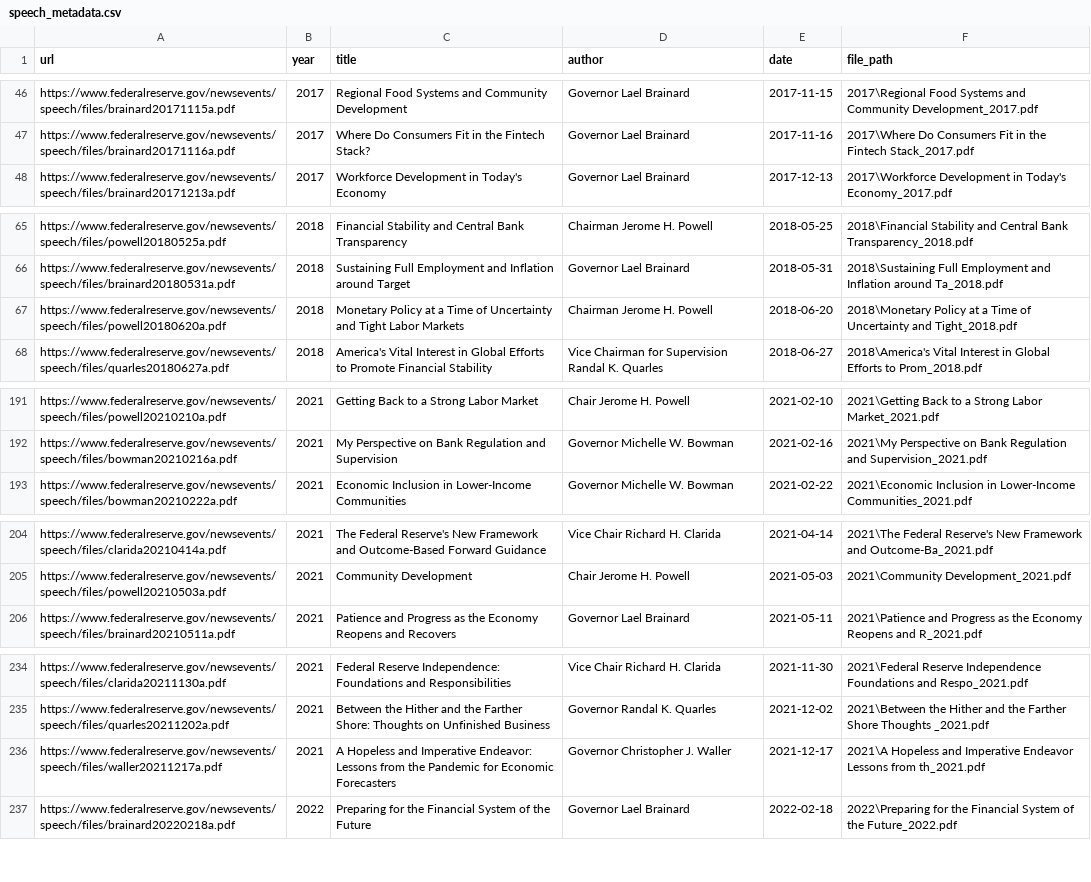
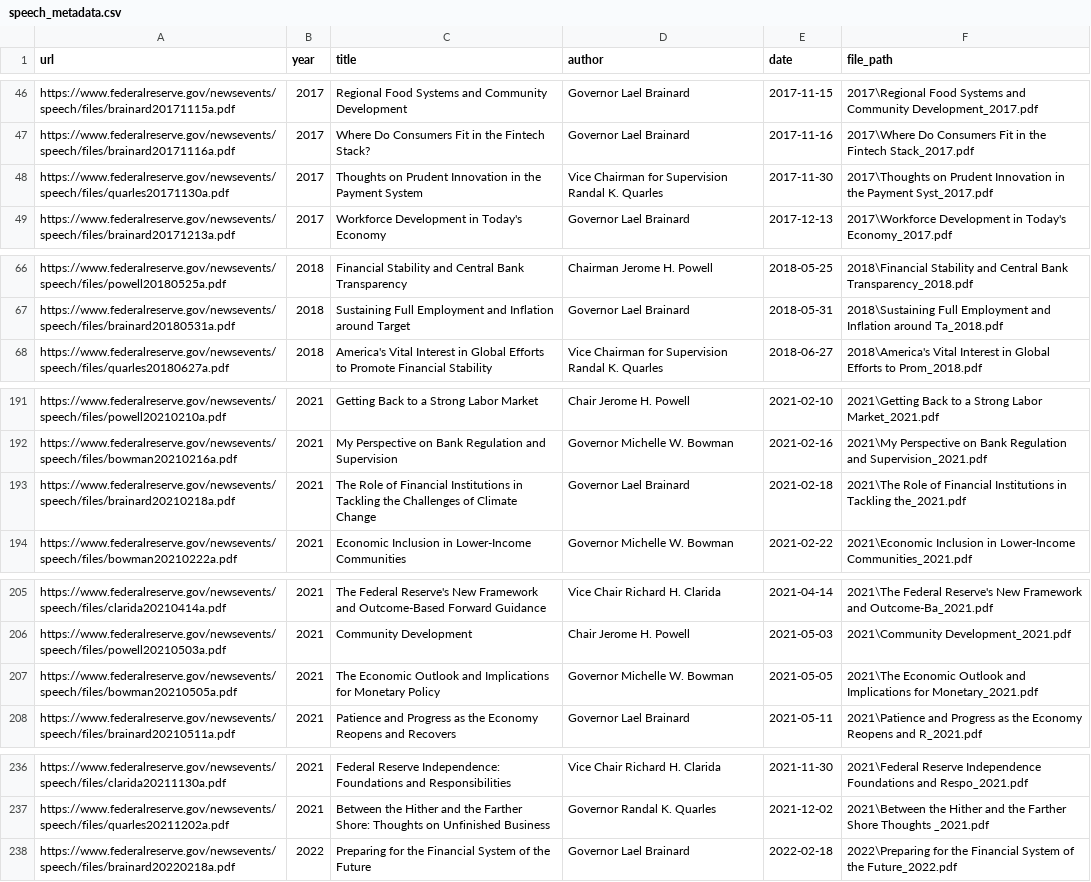
Before and after one commit to huafeng111/task, a CSV file: src/data/pdfs/speech_metadata.csv, drawn as a sheet; only a part is shown, gaps mark what is left out; the diff covers the shown part only.

```diff
--- a/src/data/pdfs/speech_metadata.csv
+++ b/src/data/pdfs/speech_metadata.csv
@@ -47,2 +47,3 @@ https://www.federalreserve.gov/newsevents/speech/files/brainard20171115a.pdf,201
 https://www.federalreserve.gov/newsevents/speech/files/brainard20171116a.pdf,2017,Where Do Consumers Fit in the Fintech Stack?,Governor Lael Brainard,2017-11-16,2017\Where Do Consumers Fit in the Fintech Stack_2017.pdf
+https://www.federalreserve.gov/newsevents/speech/files/quarles20171130a.pdf,2017,Thoughts on Prudent Innovation in the Payment System,Vice Chairman for Supervision Randal K. Quarles,2017-11-30,2017\Thoughts on Prudent Innovation in the Payment Syst_2017.pdf
 https://www.federalreserve.gov/newsevents/speech/files/brainard20171213a.pdf,2017,Workforce Development in Today's Economy,Governor Lael Brainard,2017-12-13,2017\Workforce Development in Today's Economy_2017.pdf
@@ -66,3 +67,2 @@ https://www.federalreserve.gov/newsevents/speech/files/powell20180525a.pdf,2018,
 https://www.federalreserve.gov/newsevents/speech/files/brainard20180531a.pdf,2018,Sustaining Full Employment and Inflation around Target,Governor Lael Brainard,2018-05-31,2018\Sustaining Full Employment and Inflation around Ta_2018.pdf
-https://www.federalreserve.gov/newsevents/speech/files/powell20180620a.pdf,2018,Monetary Policy at a Time of Uncertainty and Tight Labor Markets,Chairman Jerome H. Powell,2018-06-20,2018\Monetary Policy at a Time of Uncertainty and Tight_2018.pdf
 https://www.federalreserve.gov/newsevents/speech/files/quarles20180627a.pdf,2018,America's Vital Interest in Global Efforts to Promote Financial Stability,Vice Chairman for Supervision Randal K. Quarles,2018-06-27,2018\America's Vital Interest in Global Efforts to Prom_2018.pdf
@@ -192,2 +192,3 @@ https://www.federalreserve.gov/newsevents/speech/files/powell20210210a.pdf,2021,
 https://www.federalreserve.gov/newsevents/speech/files/bowman20210216a.pdf,2021,My Perspective on Bank Regulation and Supervision,Governor Michelle W. Bowman,2021-02-16,2021\My Perspective on Bank Regulation and Supervision_2021.pdf
+https://www.federalreserve.gov/newsevents/speech/files/brainard20210218a.pdf,2021,The Role of Financial Institutions in Tackling the Challenges of Climate Change,Governor Lael Brainard,2021-02-18,2021\The Role of Financial Institutions in Tackling the_2021.pdf
 https://www.federalreserve.gov/newsevents/speech/files/bowman20210222a.pdf,2021,Economic Inclusion in Lower-Income Communities,Governor Michelle W. Bowman,2021-02-22,2021\Economic Inclusion in Lower-Income Communities_2021.pdf
@@ -205,2 +206,3 @@ https://www.federalreserve.gov/newsevents/speech/files/clarida20210414a.pdf,2021
 https://www.federalreserve.gov/newsevents/speech/files/powell20210503a.pdf,2021,Community Development,Chair Jerome H. Powell,2021-05-03,2021\Community Development_2021.pdf
+https://www.federalreserve.gov/newsevents/speech/files/bowman20210505a.pdf,2021,The Economic Outlook and Implications for Monetary Policy,Governor Michelle W. Bowman,2021-05-05,2021\The Economic Outlook and Implications for Monetary_2021.pdf
 https://www.federalreserve.gov/newsevents/speech/files/brainard20210511a.pdf,2021,Patience and Progress as the Economy Reopens and Recovers,Governor Lael Brainard,2021-05-11,2021\Patience and Progress as the Economy Reopens and R_2021.pdf
@@ -235,3 +237,2 @@ https://www.federalreserve.gov/newsevents/speech/files/clarida20211130a.pdf,2021
 https://www.federalreserve.gov/newsevents/speech/files/quarles20211202a.pdf,2021,Between the Hither and the Farther Shore: Thoughts on Unfinished Business,Governor Randal K. Quarles,2021-12-02,2021\Between the Hither and the Farther Shore Thoughts _2021.pdf
-https://www.federalreserve.gov/newsevents/speech/files/waller20211217a.pdf,2021,A Hopeless and Imperative Endeavor: Lessons from the Pandemic for Economic Forecasters,Governor Christopher J. Waller,2021-12-17,2021\A Hopeless and Imperative Endeavor Lessons from th_2021.pdf
 https://www.federalreserve.gov/newsevents/speech/files/brainard20220218a.pdf,2022,Preparing for the Financial System of the Future,Governor Lael Brainard,2022-02-18,2022\Preparing for the Financial System of the Future_2022.pdf
```
Also changed, not shown: 1 added row elsewhere in this file, 6 other files.
